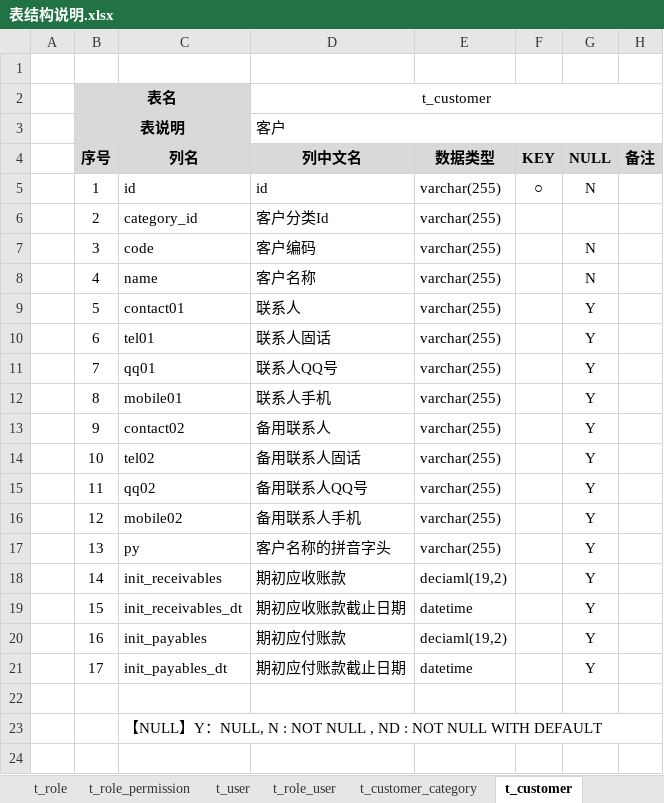
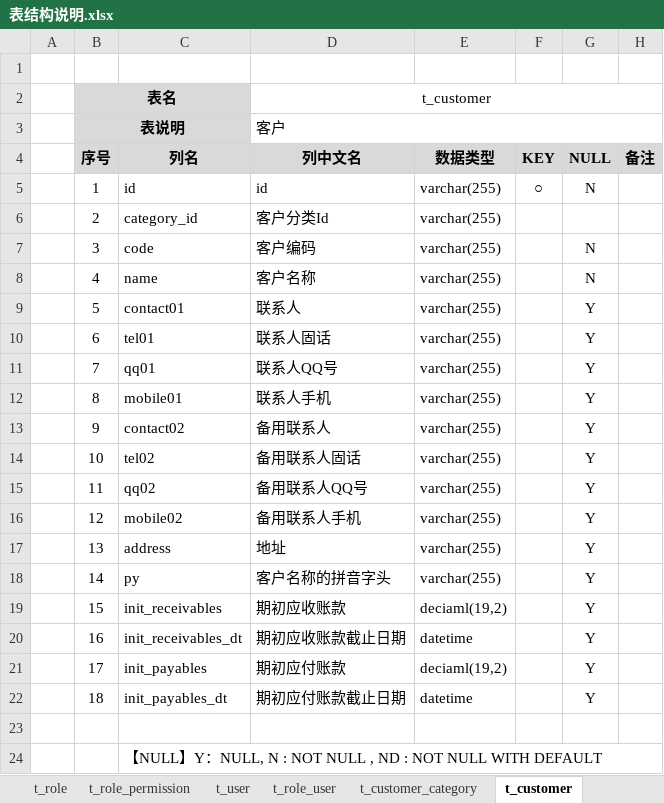
Before and after one commit to dongxf/PSI, an Excel workbook: doc/02 表结构/表结构说明.xlsx, sheet t_customer, drawn as a sheet; values as stored, in another font and other column widths than the file's, no borders; the diff names each change by its address in the sheet, - before the commit and + after, or states it on an @@ line.

```diff
--- a/doc/02 表结构/表结构说明.xlsx (sheet t_customer)
+++ b/doc/02 表结构/表结构说明.xlsx (sheet t_customer)
-C17 (列名): py
+C17 (列名): address
-D17 (列中文名): 客户名称的拼音字头
+D17 (列中文名): 地址
-C18 (列名): init_receivables
+C18 (列名): py
-D18 (列中文名): 期初应收账款
+D18 (列中文名): 客户名称的拼音字头
-E18 (数据类型): deciaml(19,2)
+E18 (数据类型): varchar(255)
-C19 (列名): init_receivables_dt
+C19 (列名): init_receivables
-D19 (列中文名): 期初应收账款截止日期
+D19 (列中文名): 期初应收账款
-E19 (数据类型): datetime
+E19 (数据类型): deciaml(19,2)
-C20 (列名): init_payables
+C20 (列名): init_receivables_dt
-D20 (列中文名): 期初应付账款
+D20 (列中文名): 期初应收账款截止日期
-E20 (数据类型): deciaml(19,2)
+E20 (数据类型): datetime
-C21 (列名): init_payables_dt
+C21 (列名): init_payables
-D21 (列中文名): 期初应付账款截止日期
+D21 (列中文名): 期初应付账款
-E21 (数据类型): datetime
+E21 (数据类型): deciaml(19,2)
+row 22:  | 18 | init_payables_dt | 期初应付账款截止日期 | datetime |  | Y
```
Also changed, not shown: sheet t_supplier, 3 other files.
